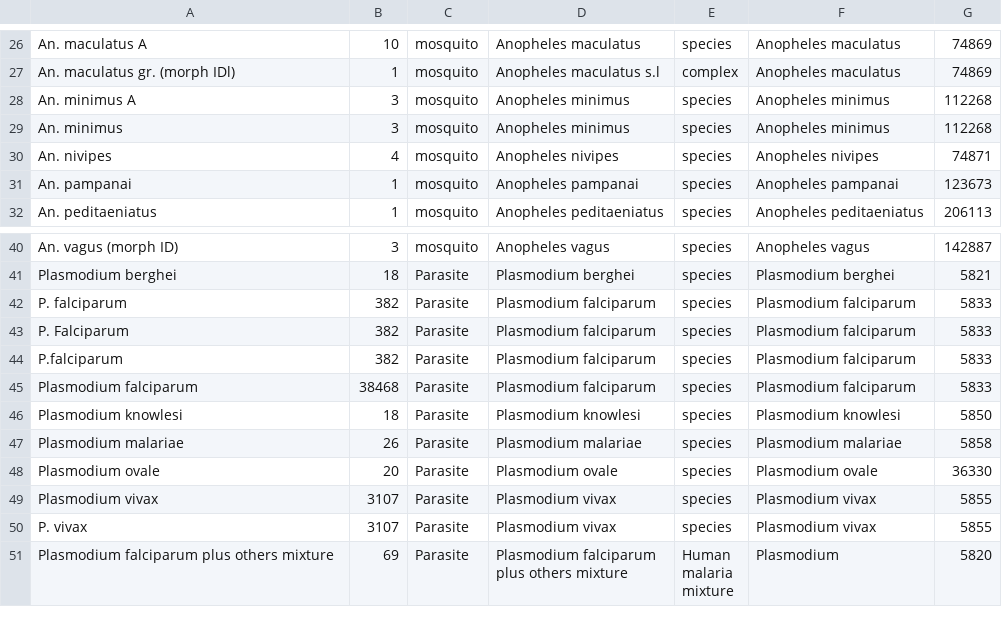
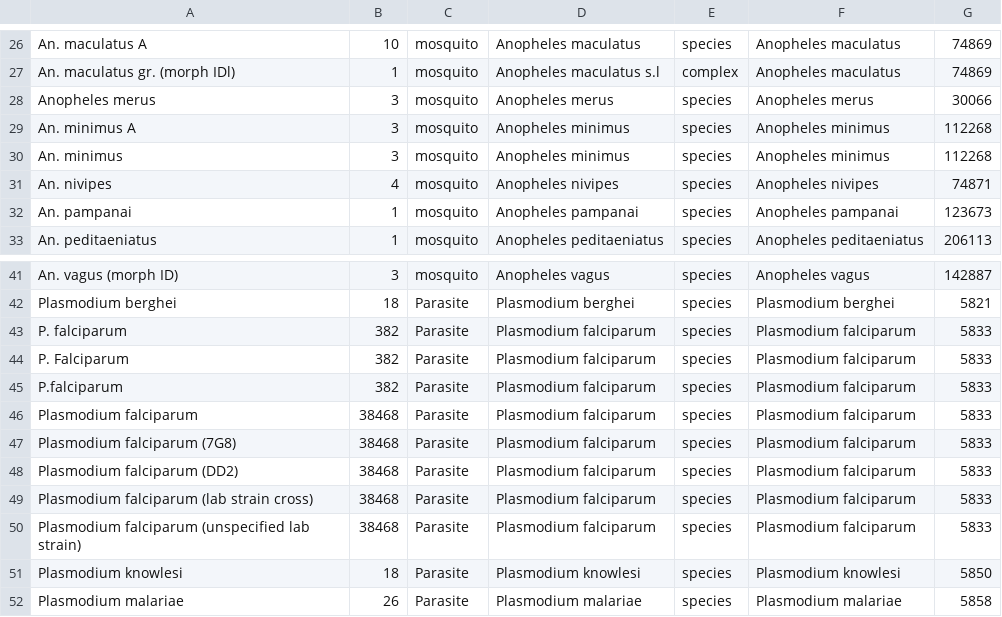
Before and after one commit to malariagen/sims-backbone, a CSV file: upload/taxon_mapping.csv, drawn as a sheet; only a part is shown, gaps mark what is left out; the shorter side is filled out with more unchanged rows; the diff names each change by its address in the sheet, - before the commit and + after, or states it on an @@ line.

Commit message:
Enhanced species from solaris

```diff
--- a/upload/taxon_mapping.csv
+++ b/upload/taxon_mapping.csv
+row 28: Anopheles merus | 3 | mosquito | Anopheles merus | species | Anopheles merus | 30066
+row 47: Plasmodium falciparum (7G8) | 38468 | Parasite | Plasmodium falciparum | species | Plasmodium falciparum | 5833
+row 48: Plasmodium falciparum (DD2) | 38468 | Parasite | Plasmodium falciparum | species | Plasmodium falciparum | 5833
+row 49: Plasmodium falciparum (lab strain cross) | 38468 | Parasite | Plasmodium falciparum | species | Plasmodium falciparum | 5833
+row 50: Plasmodium falciparum (unspecified lab strain) | 38468 | Parasite | Plasmodium falciparum | species | Plasmodium falciparum | 5833
```
Also changed, not shown: 2 other files.
